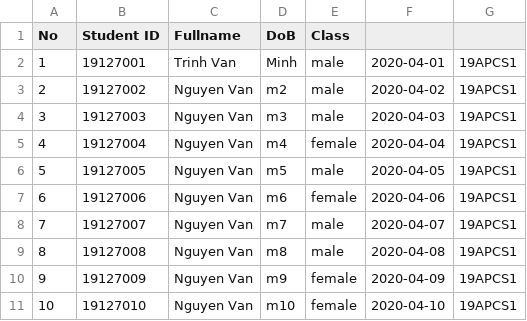
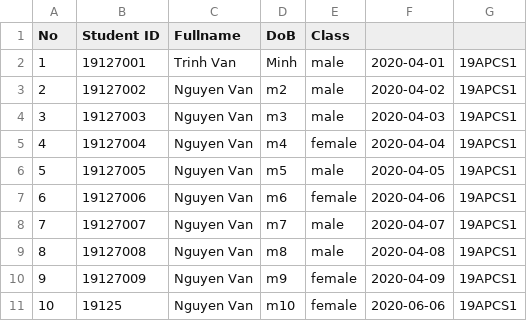
Before and after one commit to Quanggg/CS162-19APCS1-Group12, a CSV file: StudentManagementSystem/import/19APCS1-Student.csv, drawn as a sheet.

```diff
--- a/StudentManagementSystem/import/19APCS1-Student.csv
+++ b/StudentManagementSystem/import/19APCS1-Student.csv
@@ -10,2 +10,2 @@ No,Student ID,Fullname,DoB,Class
 9,19127009,Nguyen Van,m9,female,2020-04-09,19APCS1
-10,19127010,Nguyen Van,m10,female,2020-04-10,19APCS1
+10,19125,Nguyen Van,m10,female,2020-06-06,19APCS1
```
Also changed, not shown: StudentManagementSystem/import/2019-2020-hk2-schedule-19APCS1.csv, StudentManagementSystem/import/2019-2020-hk2-schedule-19APCS2.csv, 31 other files.
